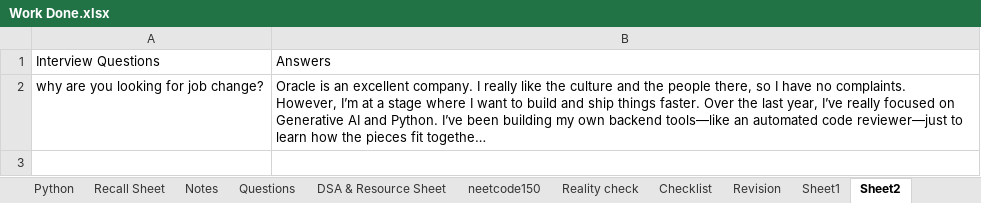
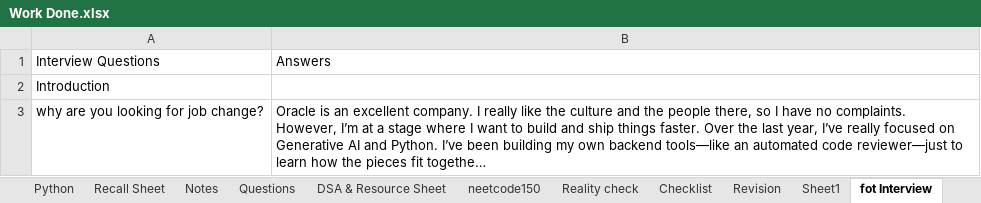
Before and after one commit to swarajp8020/DSA-Java-Practice, an Excel workbook: JavaPrograms/Work Done.xlsx, sheet fot Interview, drawn as a sheet; long unchanged cells end in …; values as stored, in another font and other column widths than the file's, no borders; the diff names each change by its address in the sheet, - before the commit and + after, or states it on an @@ line.

Commit message:
31-12-25 updated

```diff
--- a/JavaPrograms/Work Done.xlsx (sheet fot Interview)
+++ b/JavaPrograms/Work Done.xlsx (sheet fot Interview)
-sheet tab: Sheet2
+sheet tab: fot Interview
+row 2: Introduction
```
